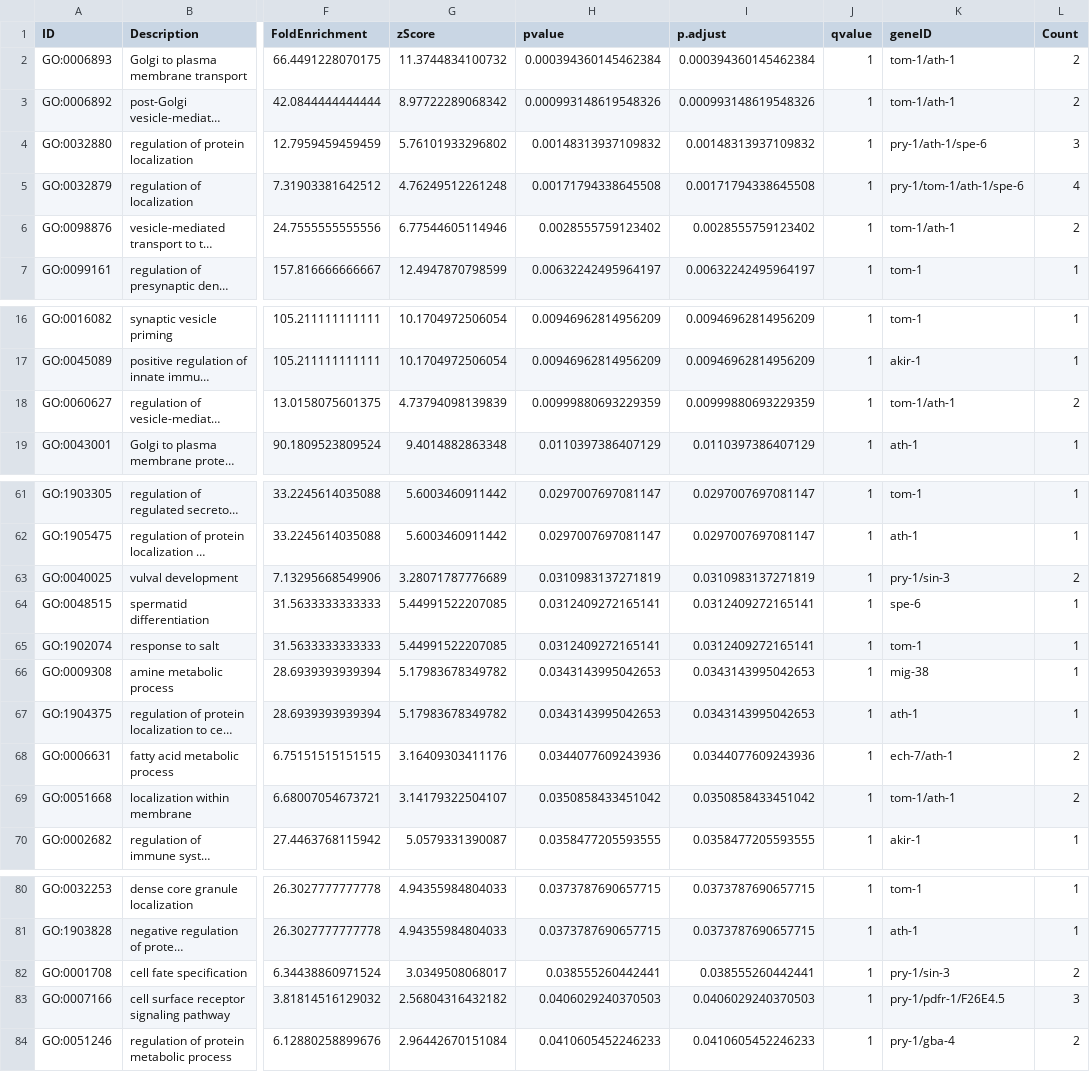
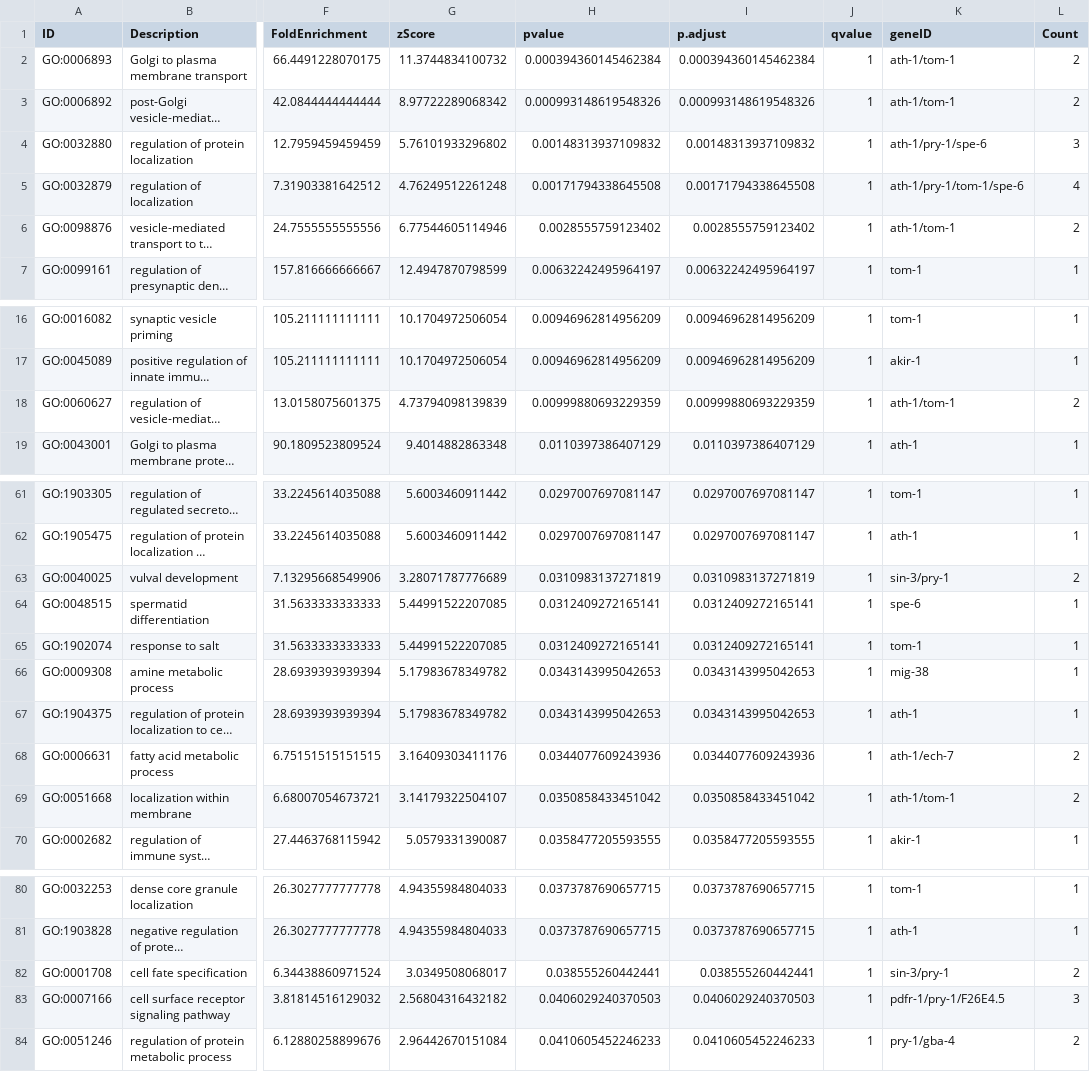
Before and after one commit to esnzgn/C.elegansGO, a CSV file: output_tables/clusterProfiler_BP_nominal.csv, drawn as a sheet; only a part is shown, gaps mark what is left out; long unchanged cells end in …; the diff covers the shown part only; the diff names each change by its address in the sheet, - before the commit and + after, or states it on an @@ line.

Commit message:
TopGo for the shorter gene list of 18

```diff
--- a/output_tables/clusterProfiler_BP_nominal.csv
+++ b/output_tables/clusterProfiler_BP_nominal.csv
-K2:K3 (geneID): tom-1/ath-1
+K2:K3 (geneID): ath-1/tom-1
-K4 (geneID): pry-1/ath-1/spe-6
+K4 (geneID): ath-1/pry-1/spe-6
-K5 (geneID): pry-1/tom-1/ath-1/spe-6
+K5 (geneID): ath-1/pry-1/tom-1/spe-6
-K6 (geneID): tom-1/ath-1
+K6 (geneID): ath-1/tom-1
-K18 (geneID): tom-1/ath-1
+K18 (geneID): ath-1/tom-1
-K63 (geneID): pry-1/sin-3
+K63 (geneID): sin-3/pry-1
-K68 (geneID): ech-7/ath-1
+K68 (geneID): ath-1/ech-7
-K69 (geneID): tom-1/ath-1
+K69 (geneID): ath-1/tom-1
-K82 (geneID): pry-1/sin-3
+K82 (geneID): sin-3/pry-1
-K83 (geneID): pry-1/pdfr-1/F26E4.5
+K83 (geneID): pdfr-1/pry-1/F26E4.5
```
Also changed, not shown: 2 edited cells elsewhere in this file, output_tables/clusterProfiler_MF_nominal.csv, 5 other files.
